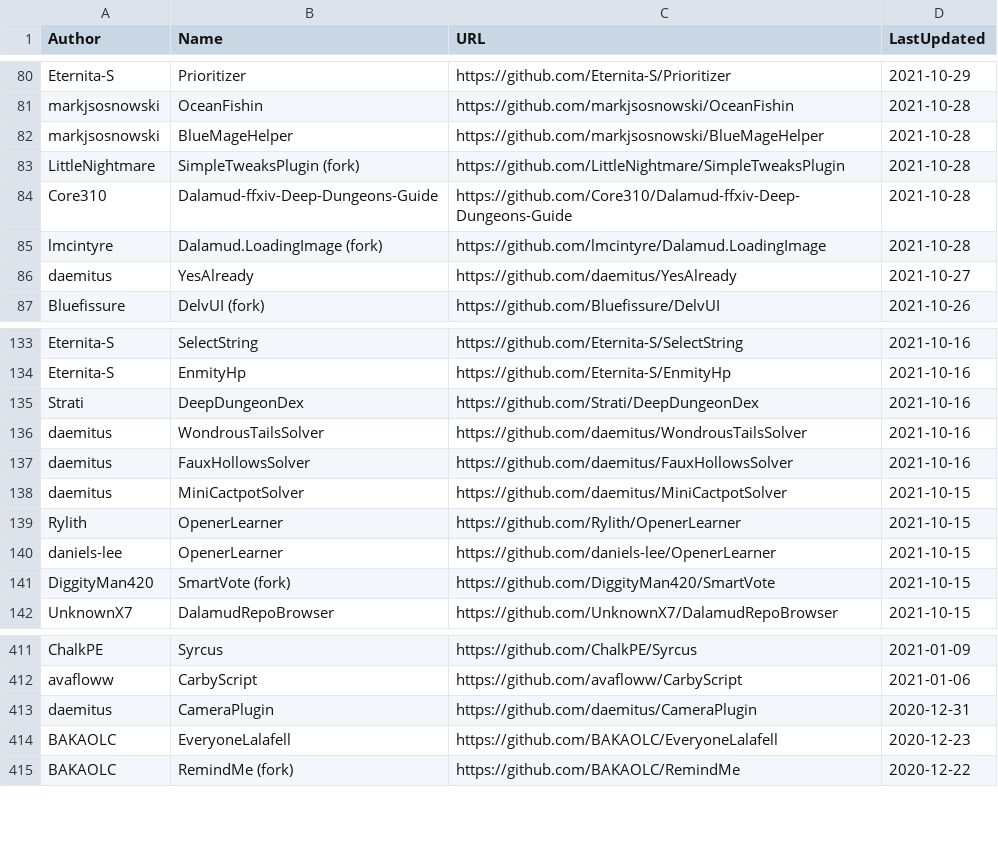
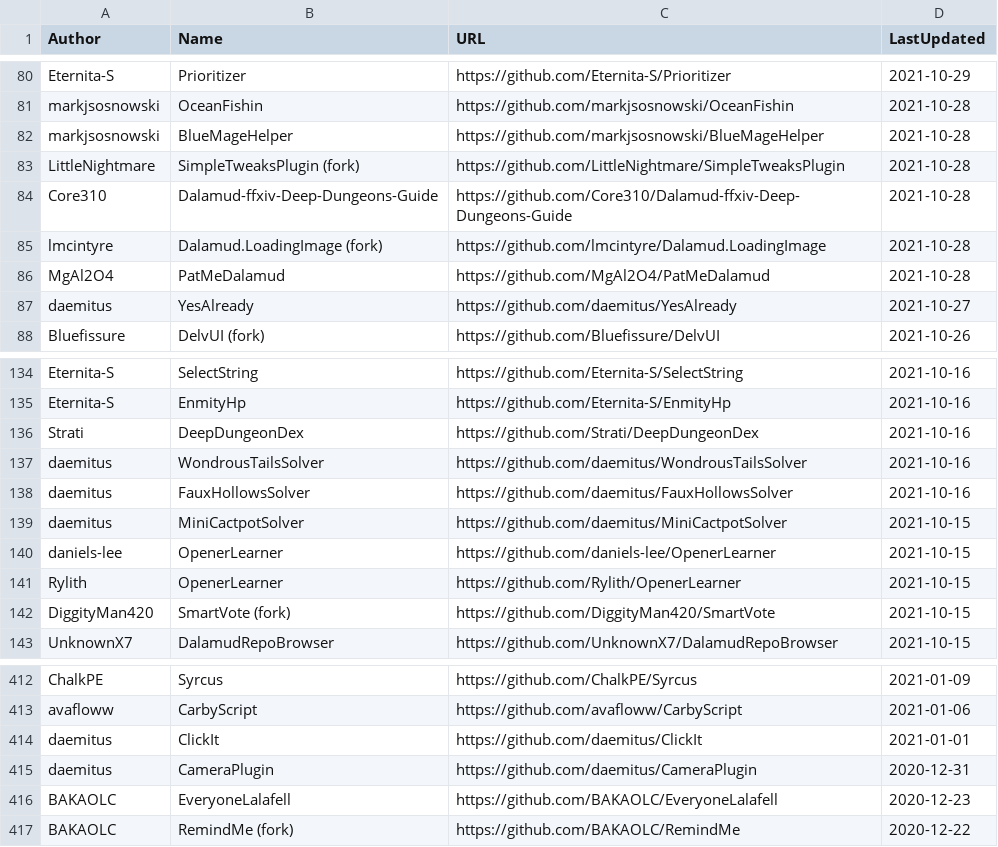
Before and after one commit to kalilistic/xivplugins, a CSV file: docs/_data/repos.csv, drawn as a sheet; only a part is shown, gaps mark what is left out.

```diff
--- a/docs/_data/repos.csv
+++ b/docs/_data/repos.csv
@@ -85,2 +85,3 @@ Core310,Dalamud-ffxiv-Deep-Dungeons-Guide,https://github.com/Core310/Dalamud-ffx
 lmcintyre,Dalamud.LoadingImage (fork),https://github.com/lmcintyre/Dalamud.LoadingImage,2021-10-28
+MgAl2O4,PatMeDalamud,https://github.com/MgAl2O4/PatMeDalamud,2021-10-28
 daemitus,YesAlready,https://github.com/daemitus/YesAlready,2021-10-27
@@ -138,4 +139,4 @@ daemitus,FauxHollowsSolver,https://github.com/daemitus/FauxHollowsSolver,2021-10
 daemitus,MiniCactpotSolver,https://github.com/daemitus/MiniCactpotSolver,2021-10-15
+daniels-lee,OpenerLearner,https://github.com/daniels-lee/OpenerLearner,2021-10-15
 Rylith,OpenerLearner,https://github.com/Rylith/OpenerLearner,2021-10-15
-daniels-lee,OpenerLearner,https://github.com/daniels-lee/OpenerLearner,2021-10-15
 DiggityMan420,SmartVote (fork),https://github.com/DiggityMan420/SmartVote,2021-10-15
@@ -412,2 +413,3 @@ ChalkPE,Syrcus,https://github.com/ChalkPE/Syrcus,2021-01-09
 avafloww,CarbyScript,https://github.com/avafloww/CarbyScript,2021-01-06
+daemitus,ClickIt,https://github.com/daemitus/ClickIt,2021-01-01
 daemitus,CameraPlugin,https://github.com/daemitus/CameraPlugin,2020-12-31
```
